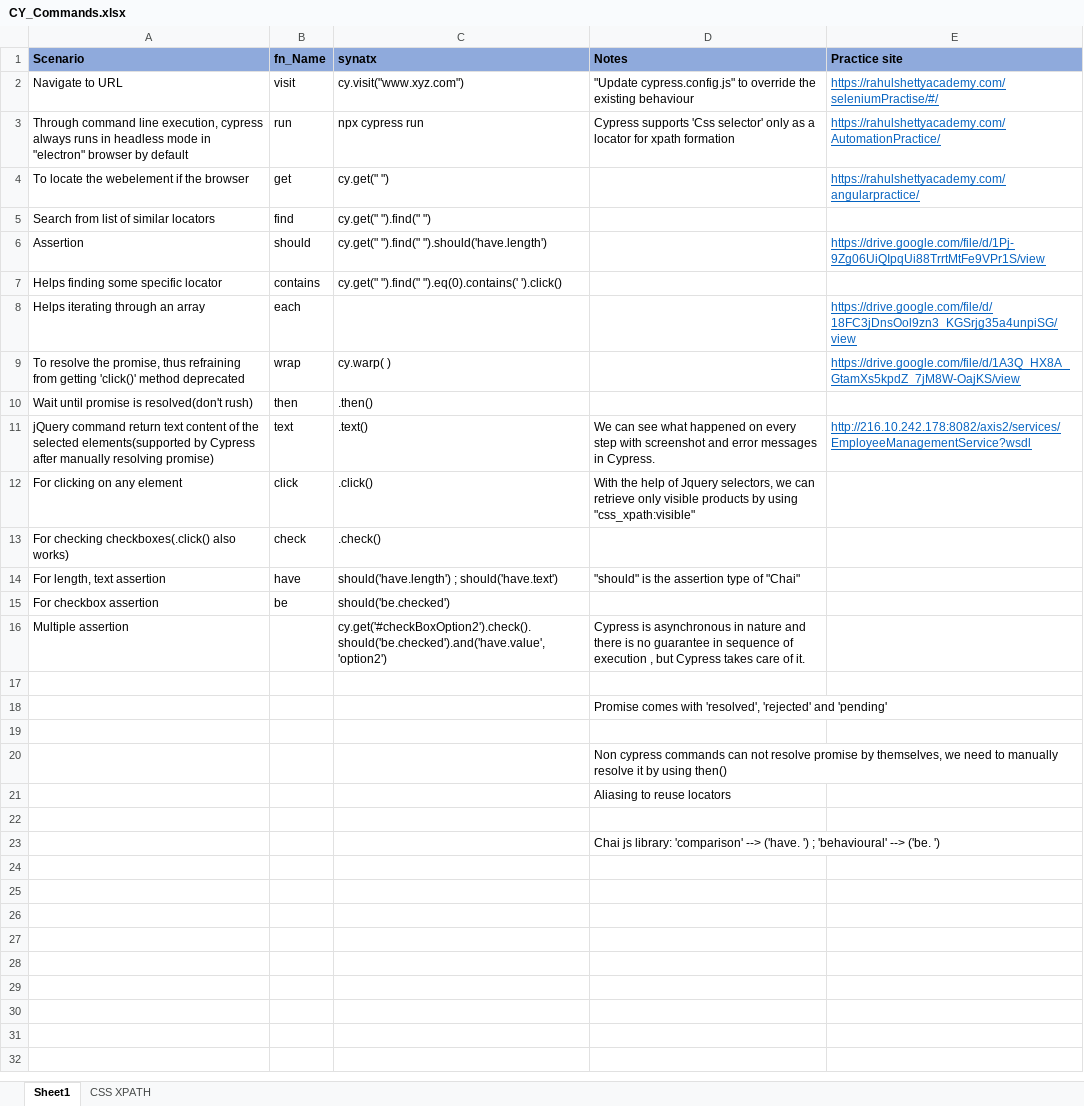
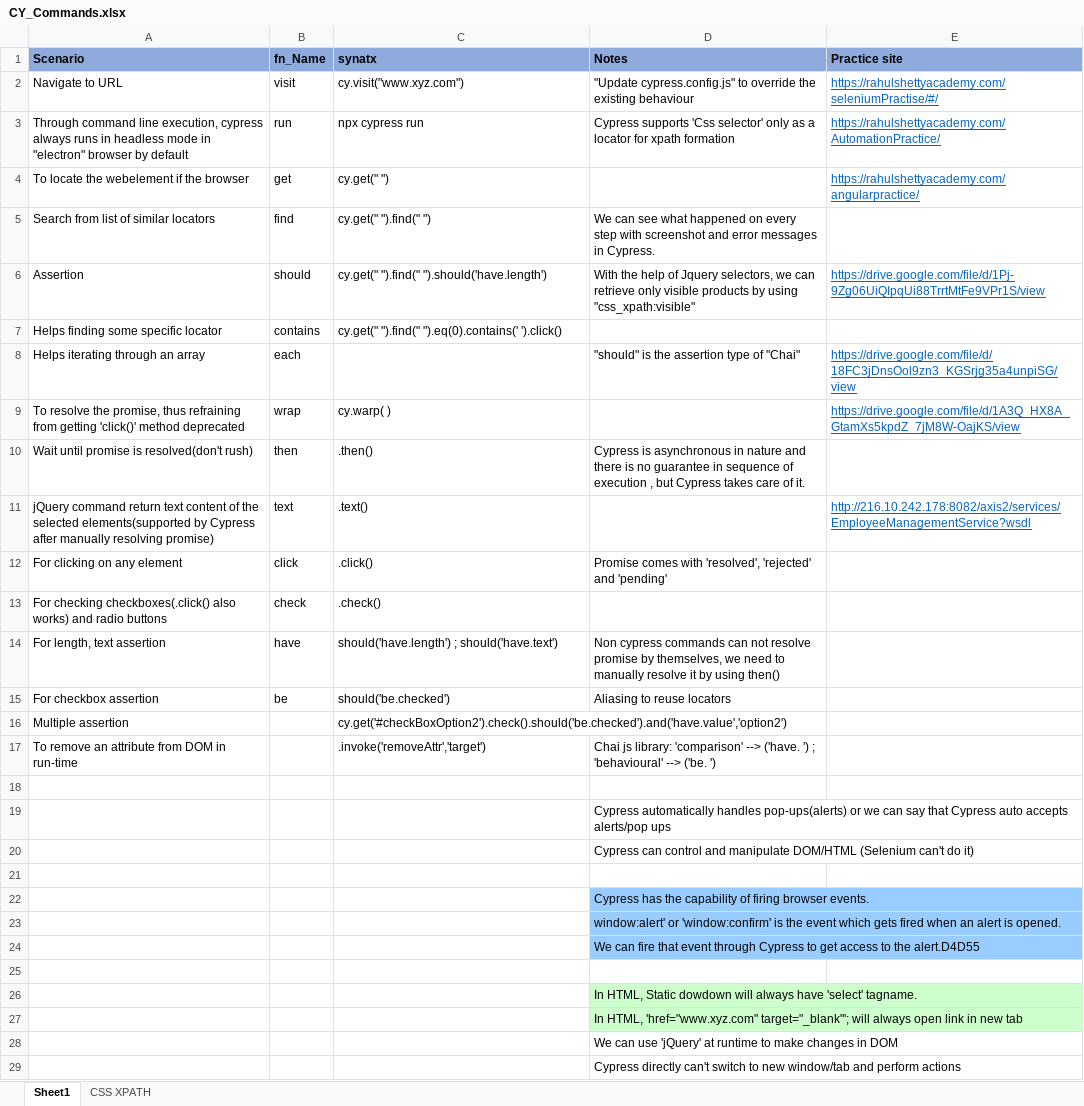
Before and after one commit to 27Shivamgit/cypress, an Excel workbook: CY_Commands.xlsx, sheet Sheet1, drawn as a sheet; values as stored, in another font and other column widths than the file's, no borders; addresses are those after the commit; the diff names each change by its address in the sheet, - before the commit and + after, or states it on an @@ line.

```diff
--- a/CY_Commands.xlsx (sheet Sheet1)
+++ b/CY_Commands.xlsx (sheet Sheet1)
-D5 (Notes): (empty)
+D5 (Notes): We can see what happened on every step with screenshot and error messages in Cypress.
-D6 (Notes): (empty)
+D6 (Notes): With the help of Jquery selectors, we can retrieve only visible products by using "css_xpath:visible"
-D8 (Notes): (empty)
+D8 (Notes): "should" is the assertion type of "Chai"
-D10 (Notes): (empty)
+D10 (Notes): Cypress is asynchronous in nature and there is no guarantee in sequence of execution , but Cypress takes care of it.
-D11 (Notes): We can see what happened on every step with screenshot and error messages in Cypress.
+D11 (Notes): (empty)
-D12 (Notes): With the help of Jquery selectors, we can retrieve only visible products by using "css_xpath:visible"
+D12 (Notes): Promise comes with 'resolved', 'rejected' and 'pending'
-A13 (Scenario): …also works)
+A13 (Scenario): …also works) and radio buttons
-D14 (Notes): "should" is the assertion type of "Chai"
+D14 (Notes): Non cypress commands can not resolve promise by themselves, we need to manually resolve it by using then()
-D15 (Notes): (empty)
+D15 (Notes): Aliasing to reuse locators
-D16 (Notes): Cypress is asynchronous in nature and there is no guarantee in sequence of execution , but Cypress takes care of it.
+D16 (Notes): (empty)
+row 17: To remove an attribute from DOM in run-time |  | .invoke('removeAttr','target') | Chai js library: 'comparison' --> ('have. ') ; 'behavioural' --> ('be. ')
-D19 (Notes): Promise comes with 'resolved', 'rejected' and 'pending'
+D19 (Notes): Cypress automatically handles pop-ups(alerts) or we can say that Cypress auto accepts alerts/pop ups
+row 20:  |  |  | Cypress can control and manipulate DOM/HTML (Selenium can't do it)
-D22 (Notes): Non cypress commands can not resolve promise by themselves, we need to manually resolve it by using then()
+D22 (Notes): Cypress has the capability of firing browser events.
-D22:D23 fill: none
+D22:D23 fill: #99CCFF
-D23 (Notes): Aliasing to reuse locators
+D23 (Notes): window:alert' or 'window:confirm' is the event which gets fired when an alert is opened.
+row 24:  |  |  | We can fire that event through Cypress to get access to the alert.D4D55
-D26 (Notes): Chai js library: 'comparison' --> ('have. ') ; 'behavioural' --> ('be. ')
+D26 (Notes): In HTML, Static dowdown will always have 'select' tagname.
-D26 fill: none
+D26 fill: #CCFFCC
+row 27:  |  |  | In HTML, 'href="www.xyz.com" target="_blank"'; will always open link in new tab
+row 28:  |  |  | We can use 'jQuery' at runtime to make changes in DOM
+row 29:  |  |  | Cypress directly can't switch to new window/tab and perform actions
```
Also changed, not shown: 4 other files.
